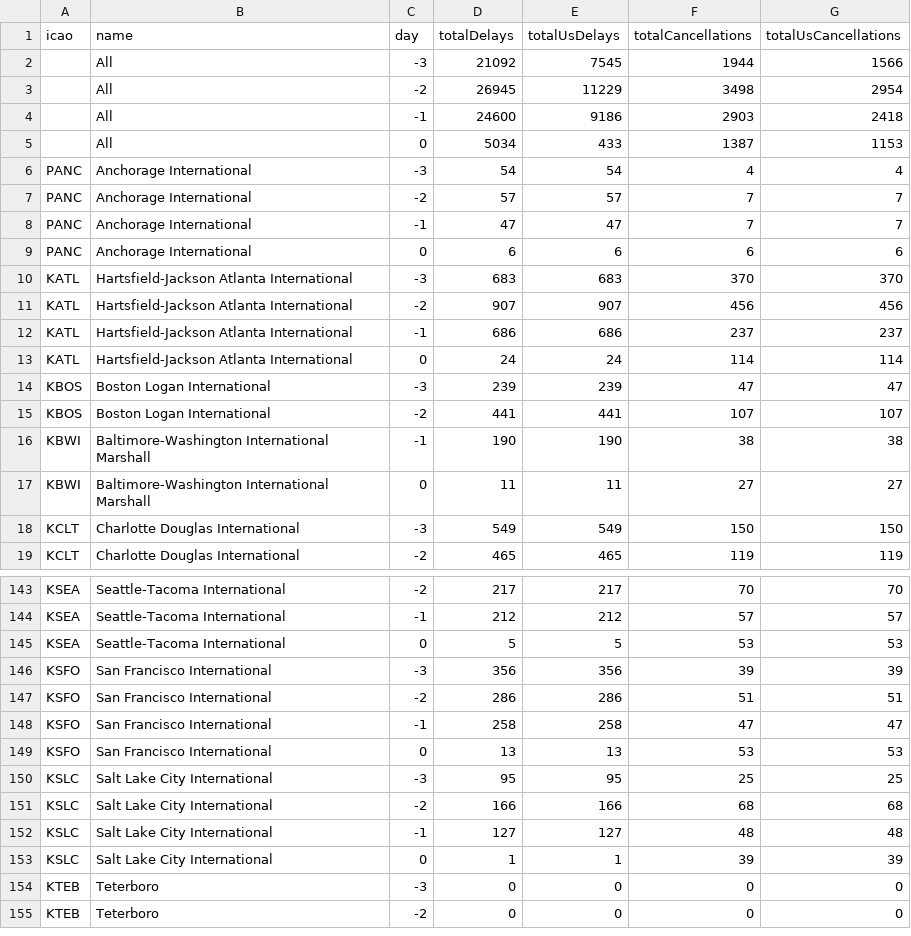
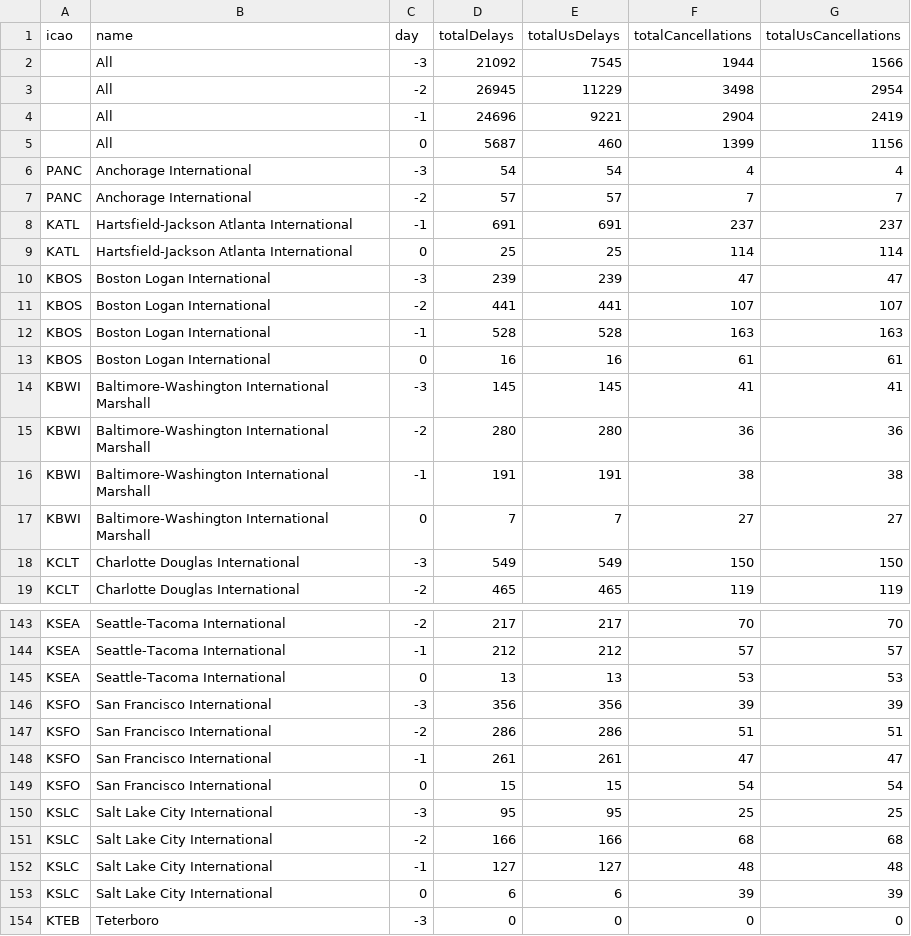
Before and after one commit to erxclau/flightaware, a CSV file: 2025-11-11.csv, drawn as a sheet; only a part is shown, gaps mark what is left out; the shorter side is filled out with more unchanged rows; the diff covers the shown part only.

```diff
--- a/2025-11-11.csv
+++ b/2025-11-11.csv
@@ -3,16 +3,16 @@ icao,name,day,totalDelays,totalUsDelays,totalCancellations,totalUsCancellations
 ,All,-2,26945,11229,3498,2954
-,All,-1,24600,9186,2903,2418
-,All,0,5034,433,1387,1153
+,All,-1,24696,9221,2904,2419
+,All,0,5687,460,1399,1156
 PANC,Anchorage International,-3,54,54,4,4
 PANC,Anchorage International,-2,57,57,7,7
-PANC,Anchorage International,-1,47,47,7,7
-PANC,Anchorage International,0,6,6,6,6
-KATL,Hartsfield-Jackson Atlanta International,-3,683,683,370,370
-KATL,Hartsfield-Jackson Atlanta International,-2,907,907,456,456
-KATL,Hartsfield-Jackson Atlanta International,-1,686,686,237,237
-KATL,Hartsfield-Jackson Atlanta International,0,24,24,114,114
+KATL,Hartsfield-Jackson Atlanta International,-1,691,691,237,237
+KATL,Hartsfield-Jackson Atlanta International,0,25,25,114,114
 KBOS,Boston Logan International,-3,239,239,47,47
 KBOS,Boston Logan International,-2,441,441,107,107
-KBWI,Baltimore-Washington International Marshall,-1,190,190,38,38
-KBWI,Baltimore-Washington International Marshall,0,11,11,27,27
+KBOS,Boston Logan International,-1,528,528,163,163
+KBOS,Boston Logan International,0,16,16,61,61
+KBWI,Baltimore-Washington International Marshall,-3,145,145,41,41
+KBWI,Baltimore-Washington International Marshall,-2,280,280,36,36
+KBWI,Baltimore-Washington International Marshall,-1,191,191,38,38
+KBWI,Baltimore-Washington International Marshall,0,7,7,27,27
 KCLT,Charlotte Douglas International,-3,549,549,150,150
@@ -144,7 +144,7 @@ KSEA,Seattle-Tacoma International,-2,217,217,70,70
 KSEA,Seattle-Tacoma International,-1,212,212,57,57
-KSEA,Seattle-Tacoma International,0,5,5,53,53
+KSEA,Seattle-Tacoma International,0,13,13,53,53
 KSFO,San Francisco International,-3,356,356,39,39
 KSFO,San Francisco International,-2,286,286,51,51
-KSFO,San Francisco International,-1,258,258,47,47
-KSFO,San Francisco International,0,13,13,53,53
+KSFO,San Francisco International,-1,261,261,47,47
+KSFO,San Francisco International,0,15,15,54,54
 KSLC,Salt Lake City International,-3,95,95,25,25
@@ -152,3 +152,3 @@ KSLC,Salt Lake City International,-2,166,166,68,68
 KSLC,Salt Lake City International,-1,127,127,48,48
-KSLC,Salt Lake City International,0,1,1,39,39
+KSLC,Salt Lake City International,0,6,6,39,39
 KTEB,Teterboro,-3,0,0,0,0
```
Also changed, not shown: 96 edited cells elsewhere in this file.
